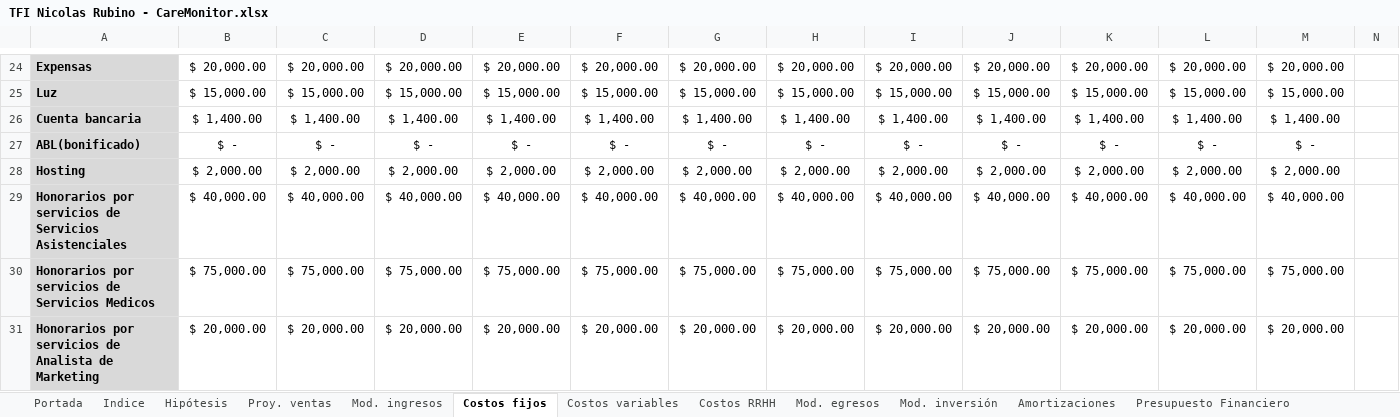
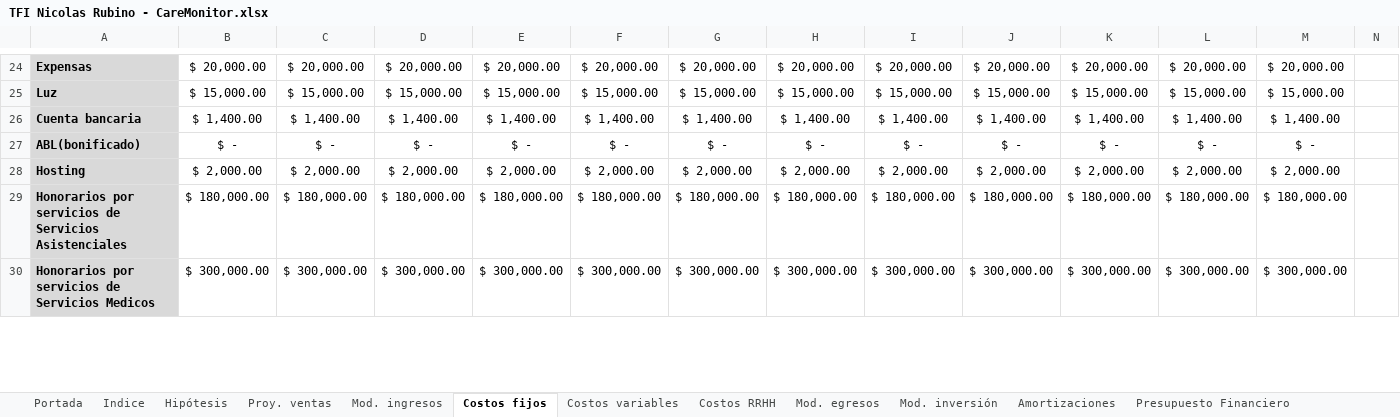
Before and after one commit to nicor1994/CareMonitor-NicolasRubino, an Excel workbook: SAP/TFI Nicolas Rubino - CareMonitor.xlsx, sheet Costos fijos, drawn as a sheet; only a part is shown, gaps mark what is left out; values as stored, in another font and other column widths than the file's, no borders; charts and pictures not drawn; removed rows and columns are numbered as before the commit, all else as after; the diff covers the shown part only; the diff names each change by its address in the sheet, - before the commit and + after, or states it on an @@ line.

```diff
--- a/SAP/TFI Nicolas Rubino - CareMonitor.xlsx (sheet Costos fijos)
+++ b/SAP/TFI Nicolas Rubino - CareMonitor.xlsx (sheet Costos fijos)
-row 29: Honorarios por servicios de Servicios Asistenciales | $ 40,000.00 | $ 40,000.00 | $ 40,000.00 | $ 40,000.00 | $ 40,000.00 | $ 40,000.00 | $ 40,000.00 | $ 40,000.00 | $ 40,000.00 | $ 40,000.00 | $ 40,000.00 | $ 40,000.00
-row 30: Honorarios por servicios de Servicios Medicos | $ 75,000.00 | $ 75,000.00 | $ 75,000.00 | $ 75,000.00 | $ 75,000.00 | $ 75,000.00 | $ 75,000.00 | $ 75,000.00 | $ 75,000.00 | $ 75,000.00 | $ 75,000.00 | $ 75,000.00
-row 31: Honorarios por servicios de Analista de Marketing | $ 20,000.00 | $ 20,000.00 | $ 20,000.00 | $ 20,000.00 | $ 20,000.00 | $ 20,000.00 | $ 20,000.00 | $ 20,000.00 | $ 20,000.00 | $ 20,000.00 | $ 20,000.00 | $ 20,000.00
+row 29: Honorarios por servicios de Servicios Asistenciales | $ 180,000.00 | $ 180,000.00 | $ 180,000.00 | $ 180,000.00 | $ 180,000.00 | $ 180,000.00 | $ 180,000.00 | $ 180,000.00 | $ 180,000.00 | $ 180,000.00 | $ 180,000.00 | $ 180,000.00
+row 30: Honorarios por servicios de Servicios Medicos | $ 300,000.00 | $ 300,000.00 | $ 300,000.00 | $ 300,000.00 | $ 300,000.00 | $ 300,000.00 | $ 300,000.00 | $ 300,000.00 | $ 300,000.00 | $ 300,000.00 | $ 300,000.00 | $ 300,000.00
```
Also changed, not shown: 12 added rows and 11 removed rows elsewhere in this sheet, sheet Proy. ventas, sheet Costos RRHH, sheet Costos variables, sheet Plan de Contingencia, sheet Escenario 2, sheet Escenario 3, 7 more sheets, formulas that keep their value, hidden cells, charts or pictures, 2 other files.
